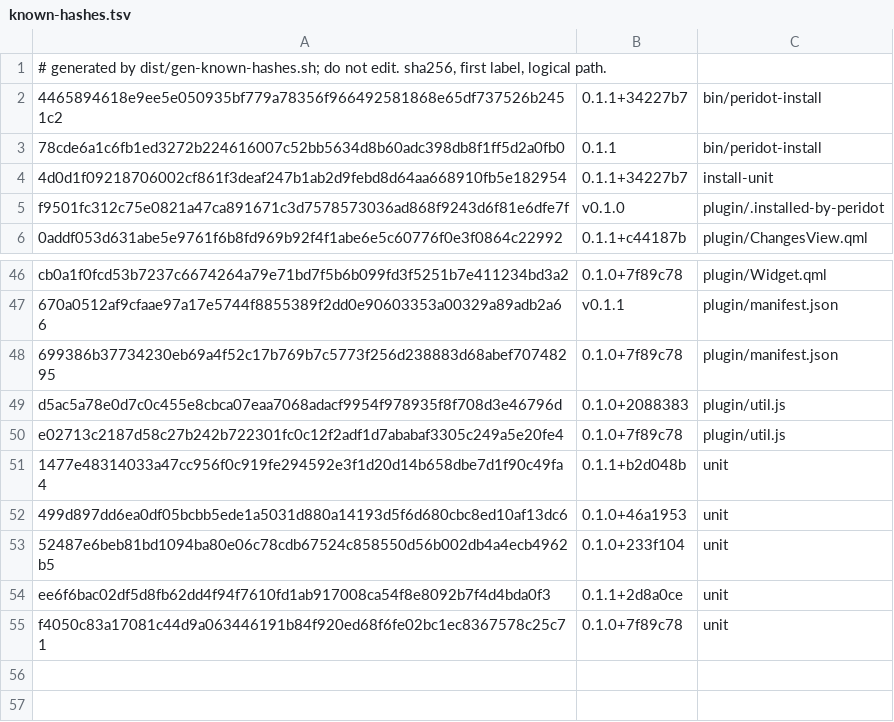
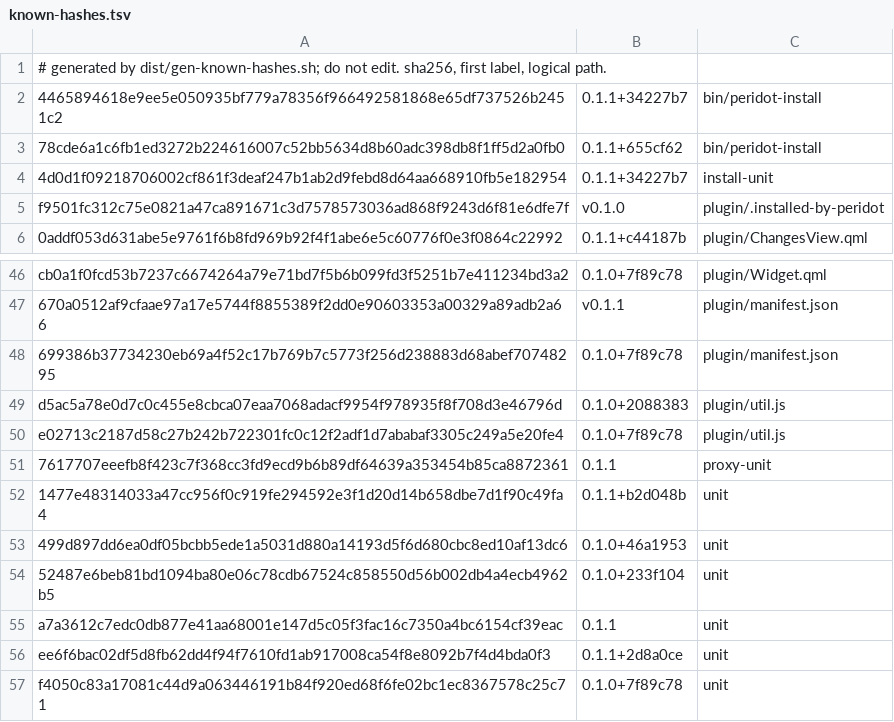
Before and after one commit to derekross/peridot, a TSV file: dist/known-hashes.tsv, drawn as a sheet; only a part is shown, gaps mark what is left out.

```diff
--- a/dist/known-hashes.tsv
+++ b/dist/known-hashes.tsv
@@ -2,3 +2,3 @@
 4465894618e9ee5e050935bf779a78356f966492581868e65df737526b2451c2	0.1.1+34227b7	bin/peridot-install
-78cde6a1c6fb1ed3272b224616007c52bb5634d8b60adc398db8f1ff5d2a0fb0	0.1.1	bin/peridot-install
+78cde6a1c6fb1ed3272b224616007c52bb5634d8b60adc398db8f1ff5d2a0fb0	0.1.1+655cf62	bin/peridot-install
 4d0d1f09218706002cf861f3deaf247b1ab2d9febd8d64aa668910fb5e182954	0.1.1+34227b7	install-unit
@@ -50,2 +50,3 @@ d5ac5a78e0d7c0c455e8cbca07eaa7068adacf9954f978935f8f708d3e46796d	0.1.0+2088383	p
 e02713c2187d58c27b242b722301fc0c12f2adf1d7ababaf3305c249a5e20fe4	0.1.0+7f89c78	plugin/util.js
+7617707eeefb8f423c7f368cc3fd9ecd9b6b89df64639a353454b85ca8872361	0.1.1	proxy-unit
 1477e48314033a47cc956f0c919fe294592e3f1d20d14b658dbe7d1f90c49fa4	0.1.1+b2d048b	unit
@@ -53,2 +54,3 @@ e02713c2187d58c27b242b722301fc0c12f2adf1d7ababaf3305c249a5e20fe4	0.1.0+7f89c78	p
 52487e6beb81bd1094ba80e06c78cdb67524c858550d56b002db4a4ecb4962b5	0.1.0+233f104	unit
+a7a3612c7edc0db877e41aa68001e147d5c05f3fac16c7350a4bc6154cf39eac	0.1.1	unit
 ee6f6bac02df5d8fb62dd4f94f7610fd1ab917008ca54f8e8092b7f4d4bda0f3	0.1.1+2d8a0ce	unit
```
Also changed, not shown: 10 other files.
